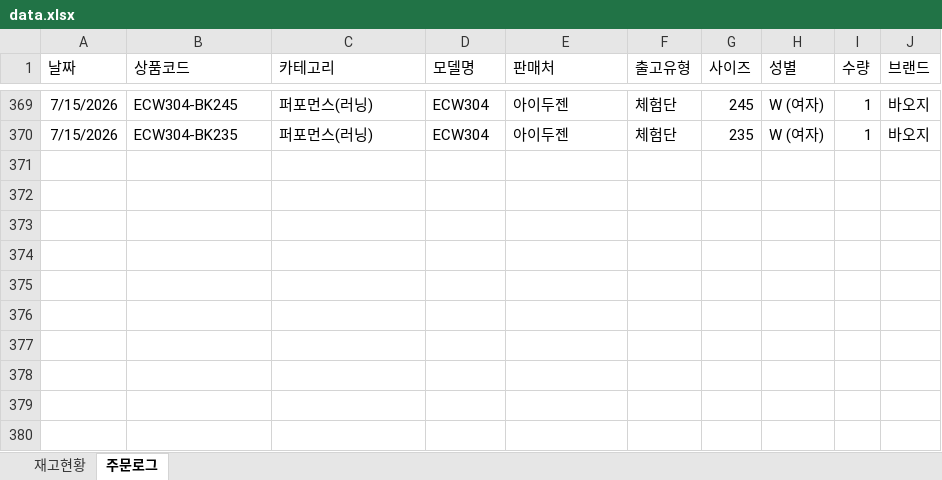
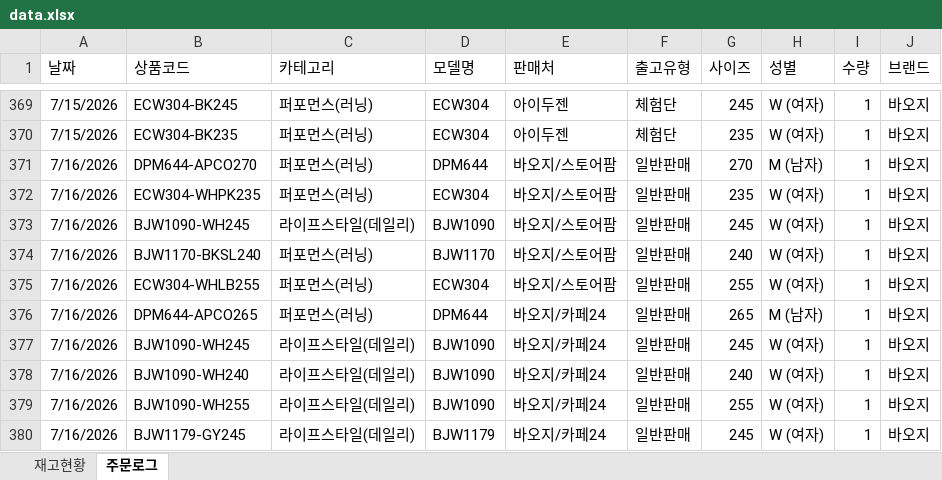
Before and after one commit to dkseotjd0112-max/Baoji-dashboard, an Excel workbook: data.xlsx, sheet 주문로그, drawn as a sheet; only a part is shown, gaps mark what is left out; values as stored, in another font and other column widths than the file's, no borders; the diff names each change by its address in the sheet, - before the commit and + after, or states it on an @@ line.

```diff
--- a/data.xlsx (sheet 주문로그)
+++ b/data.xlsx (sheet 주문로그)
+row 371: 7/16/2026 | DPM644-APCO270 | 퍼포먼스(러닝) | DPM644 | 바오지/스토어팜 | 일반판매 | 270 | M (남자) | 1 | 바오지
+row 372: 7/16/2026 | ECW304-WHPK235 | 퍼포먼스(러닝) | ECW304 | 바오지/스토어팜 | 일반판매 | 235 | W (여자) | 1 | 바오지
+row 373: 7/16/2026 | BJW1090-WH245 | 라이프스타일(데일리) | BJW1090 | 바오지/스토어팜 | 일반판매 | 245 | W (여자) | 1 | 바오지
+row 374: 7/16/2026 | BJW1170-BKSL240 | 퍼포먼스(러닝) | BJW1170 | 바오지/스토어팜 | 일반판매 | 240 | W (여자) | 1 | 바오지
+row 375: 7/16/2026 | ECW304-WHLB255 | 퍼포먼스(러닝) | ECW304 | 바오지/스토어팜 | 일반판매 | 255 | W (여자) | 1 | 바오지
+row 376: 7/16/2026 | DPM644-APCO265 | 퍼포먼스(러닝) | DPM644 | 바오지/카페24 | 일반판매 | 265 | M (남자) | 1 | 바오지
+row 377: 7/16/2026 | BJW1090-WH245 | 라이프스타일(데일리) | BJW1090 | 바오지/카페24 | 일반판매 | 245 | W (여자) | 1 | 바오지
+row 378: 7/16/2026 | BJW1090-WH240 | 라이프스타일(데일리) | BJW1090 | 바오지/카페24 | 일반판매 | 240 | W (여자) | 1 | 바오지
+row 379: 7/16/2026 | BJW1090-WH255 | 라이프스타일(데일리) | BJW1090 | 바오지/카페24 | 일반판매 | 255 | W (여자) | 1 | 바오지
+row 380: 7/16/2026 | BJW1179-GY245 | 라이프스타일(데일리) | BJW1179 | 바오지/카페24 | 일반판매 | 245 | W (여자) | 1 | 바오지
```
Also changed, not shown: sheet 재고현황, 1 other file.
